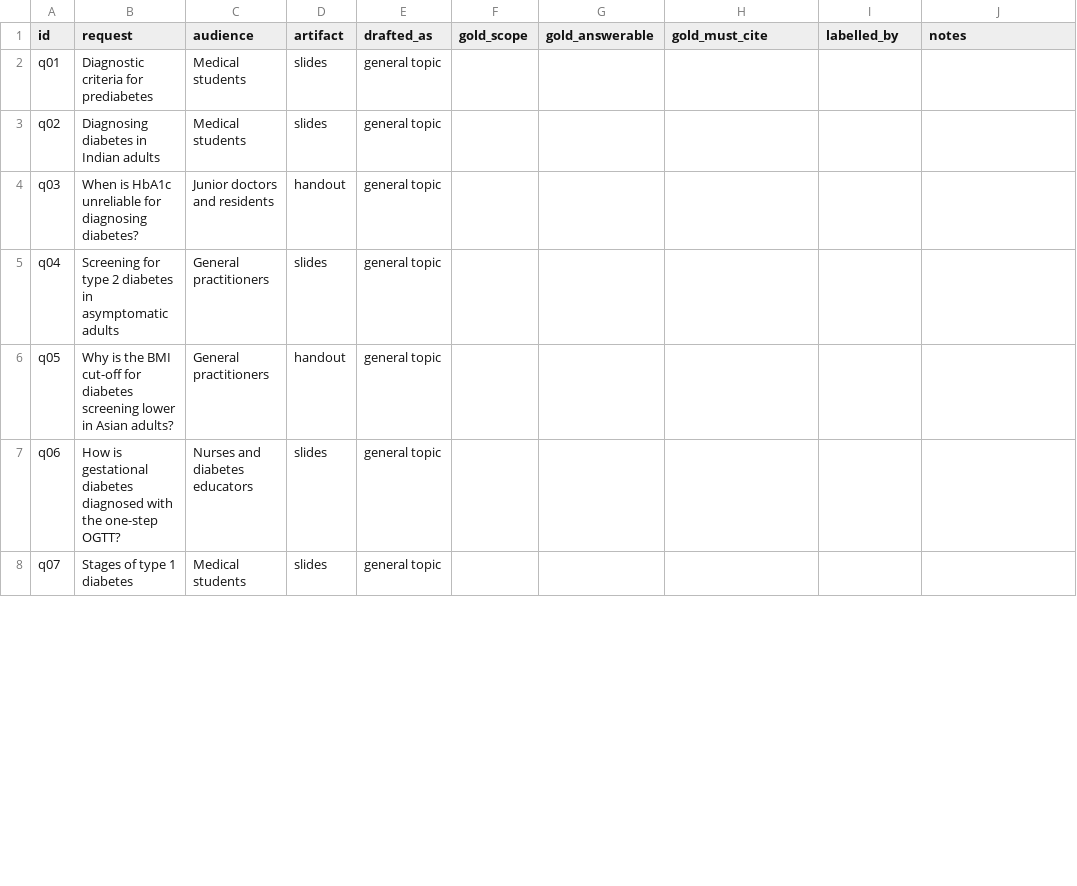
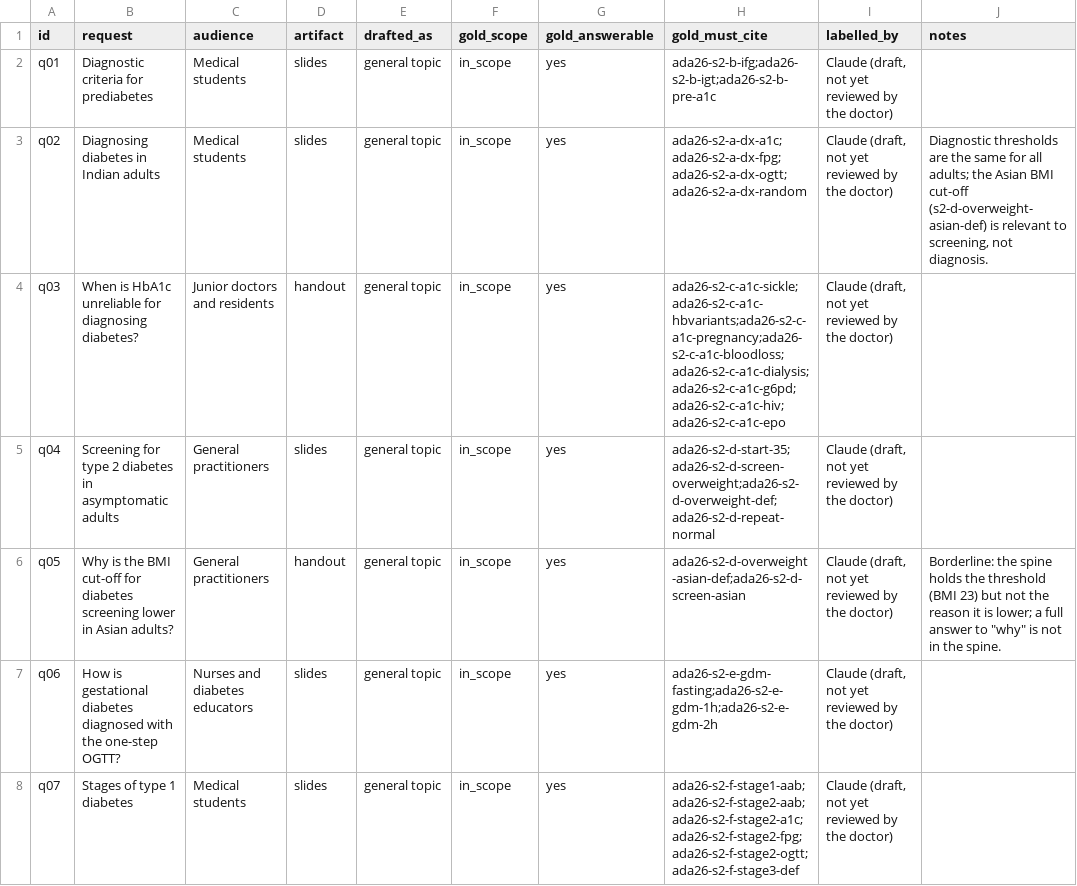
Before and after one commit to vigneshm2311-cyber/evidex, a CSV file: eval/questions.csv, drawn as a sheet; only a part is shown; the diff covers the shown part only.

```diff
--- a/eval/questions.csv
+++ b/eval/questions.csv
@@ -1,8 +1,8 @@
 id,request,audience,artifact,drafted_as,gold_scope,gold_answerable,gold_must_cite,labelled_by,notes
-q01,Diagnostic criteria for prediabetes,Medical students,slides,general topic,,,,,
-q02,Diagnosing diabetes in Indian adults,Medical students,slides,general topic,,,,,
-q03,When is HbA1c unreliable for diagnosing diabetes?,Junior doctors and residents,handout,general topic,,,,,
-q04,Screening for type 2 diabetes in asymptomatic adults,General practitioners,slides,general topic,,,,,
-q05,Why is the BMI cut-off for diabetes screening lower in Asian adults?,General practitioners,handout,general topic,,,,,
-q06,How is gestational diabetes diagnosed with the one-step OGTT?,Nurses and diabetes educators,slides,general topic,,,,,
-q07,Stages of type 1 diabetes,Medical students,slides,general topic,,,,,
+q01,Diagnostic criteria for prediabetes,Medical students,slides,general topic,in_scope,yes,ada26-s2-b-ifg;ada26-s2-b-igt;ada26-s2-b-pre-a1c,"Claude (draft, not yet reviewed by the doctor)",
+q02,Diagnosing diabetes in Indian adults,Medical students,slides,general topic,in_scope,yes,ada26-s2-a-dx-a1c;ada26-s2-a-dx-fpg;ada26-s2-a-dx-ogtt;ada26-s2-a-dx-random,"Claude (draft, not yet reviewed by the doctor)","Diagnostic thresholds are the same for all adults; the Asian BMI cut-off (s2-d-overweight-asian-def) is relevant to screening, not diagnosis."
+q03,When is HbA1c unreliable for diagnosing diabetes?,Junior doctors and residents,handout,general topic,in_scope,yes,ada26-s2-c-a1c-sickle;ada26-s2-c-a1c-hbvariants;ada26-s2-c-a1c-pregnancy;ada26-s2-c-a1c-bloodloss;ada26-s2-c-a1c-dialysis;ada26-s2-c-a1c-g6pd;ada26-s2-c-a1c-hiv;ada26-s2-c-a1c-epo,"Claude (draft, not yet reviewed by the doctor)",
+q04,Screening for type 2 diabetes in asymptomatic adults,General practitioners,slides,general topic,in_scope,yes,ada26-s2-d-start-35;ada26-s2-d-screen-overweight;ada26-s2-d-overweight-def;ada26-s2-d-repeat-normal,"Claude (draft, not yet reviewed by the doctor)",
+q05,Why is the BMI cut-off for diabetes screening lower in Asian adults?,General practitioners,handout,general topic,in_scope,yes,ada26-s2-d-overweight-asian-def;ada26-s2-d-screen-asian,"Claude (draft, not yet reviewed by the doctor)","Borderline: the spine holds the threshold (BMI 23) but not the reason it is lower; a full answer to ""why"" is not in the spine."
+q06,How is gestational diabetes diagnosed with the one-step OGTT?,Nurses and diabetes educators,slides,general topic,in_scope,yes,ada26-s2-e-gdm-fasting;ada26-s2-e-gdm-1h;ada26-s2-e-gdm-2h,"Claude (draft, not yet reviewed by the doctor)",
+q07,Stages of type 1 diabetes,Medical students,slides,general topic,in_scope,yes,ada26-s2-f-stage1-aab;ada26-s2-f-stage2-aab;ada26-s2-f-stage2-a1c;ada26-s2-f-stage2-fpg;ada26-s2-f-stage2-ogtt;ada26-s2-f-stage3-def,"Claude (draft, not yet reviewed by the doctor)",
```
Also changed, not shown: 87 edited cells elsewhere in this file, 6 other files.
